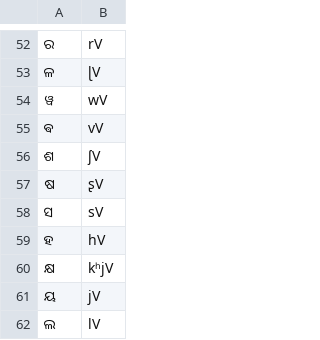
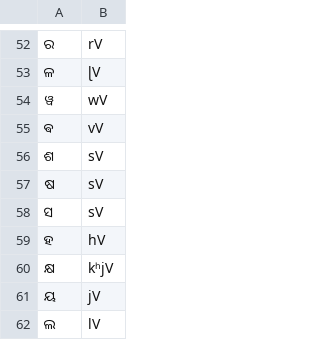
Before and after one commit to dmort27/epitran, a CSV file: epitran/data/map/ori-Orya.csv, drawn as a sheet; only a part is shown, gaps mark what is left out; the diff names each change by its address in the sheet, - before the commit and + after, or states it on an @@ line.

Commit message:
Conflated Odia sibiliant fricatives

```diff
--- a/epitran/data/map/ori-Orya.csv
+++ b/epitran/data/map/ori-Orya.csv
-B56: ʃV
+B56: sV
-B57: ʂV
+B57: sV
```
